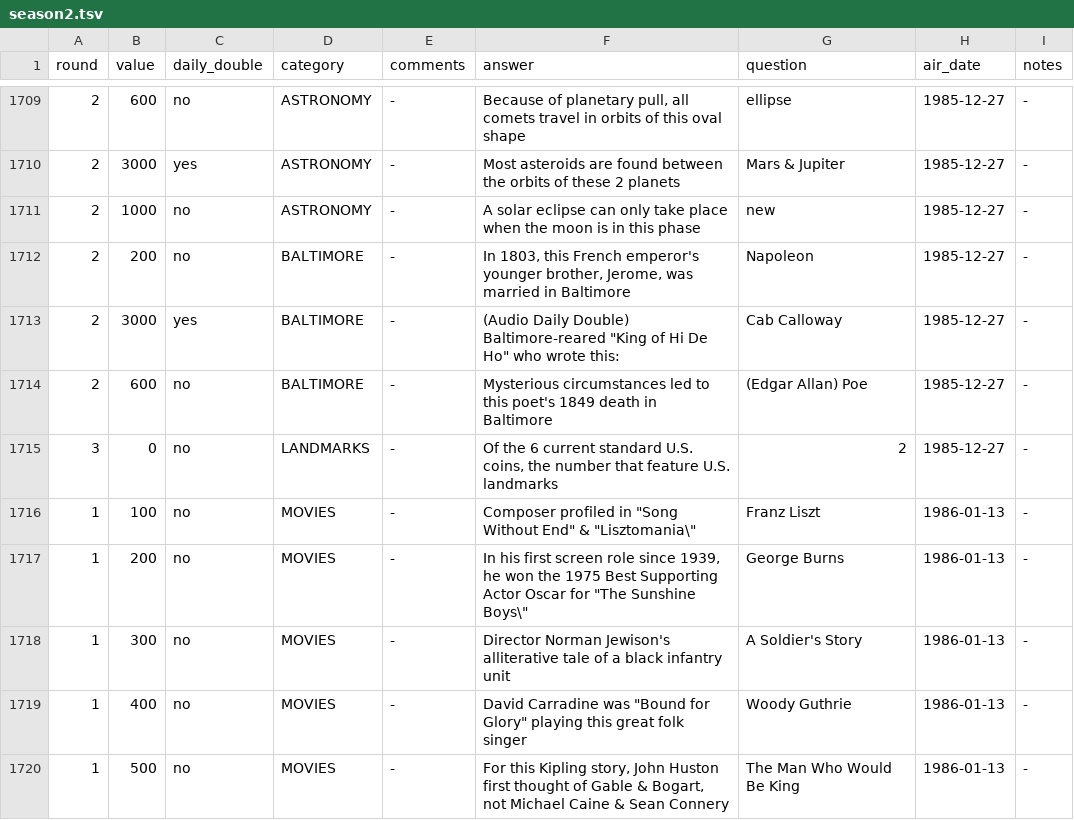
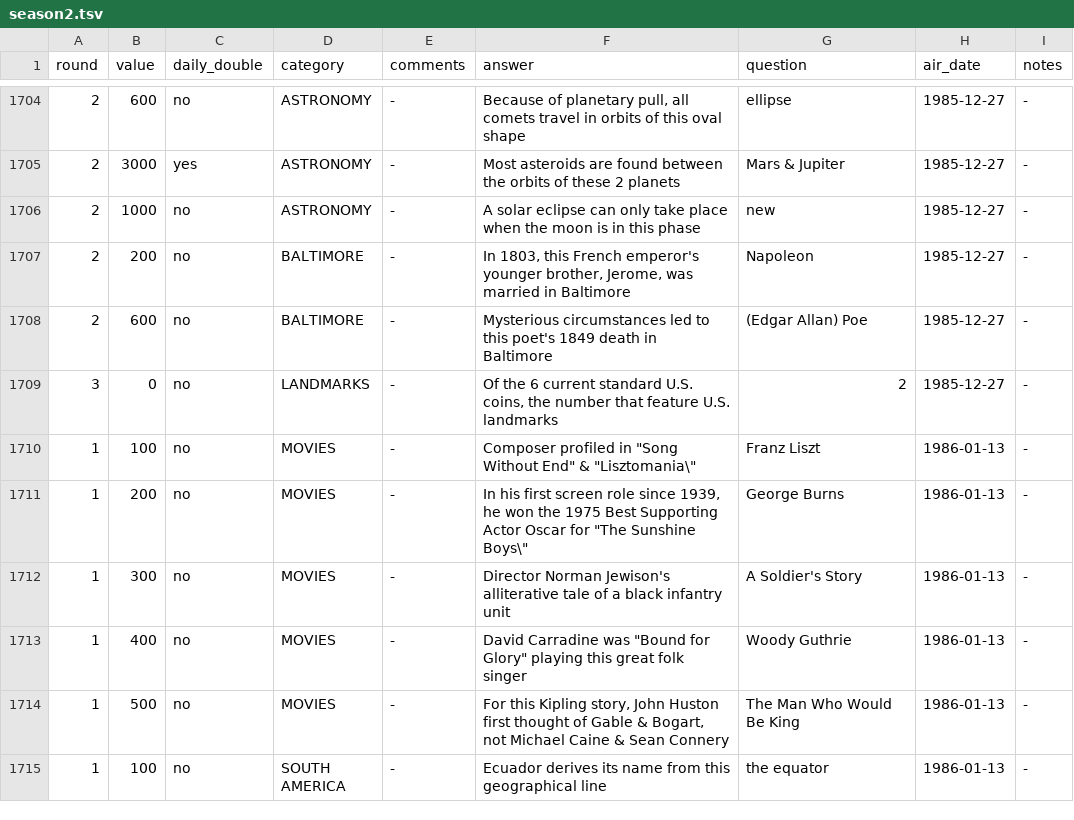
Before and after one commit to jwolle1/jeopardy_clue_dataset, a TSV file: seasons/season2.tsv, drawn as a sheet; only a part is shown, gaps mark what is left out; the shorter side is filled out with more unchanged rows; the diff covers the shown part only; the diff names each change by its address in the sheet, - before the commit and + after, or states it on an @@ line.

```diff
--- a/seasons/season2.tsv
+++ b/seasons/season2.tsv
-row 1713: 2 | 3000 | yes | BALTIMORE | - | (Audio Daily Double) Baltimore-reared "King of Hi De Ho" who wrote this: | Cab Calloway | 1985-12-27 | -
```
Also changed, not shown: 5 removed rows elsewhere in this file, seasons/season12.tsv, seasons/season5.tsv, 37 other files.
